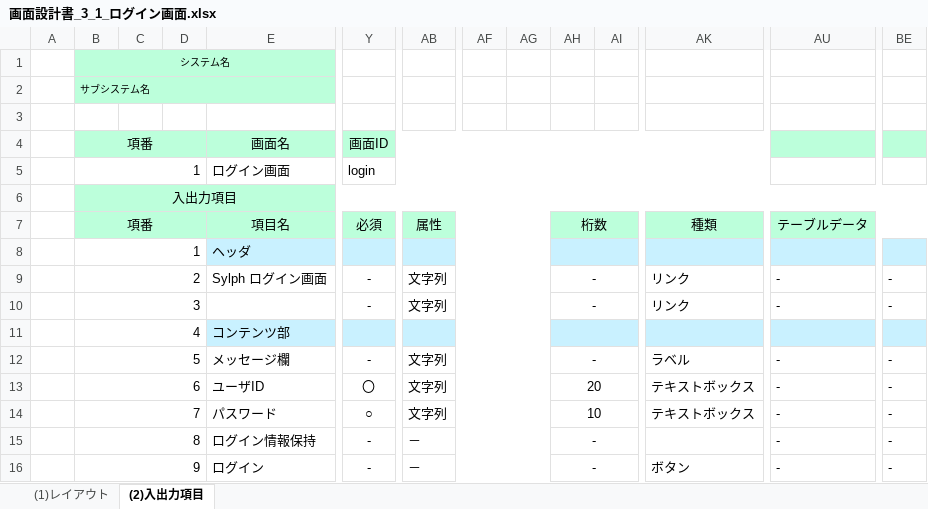
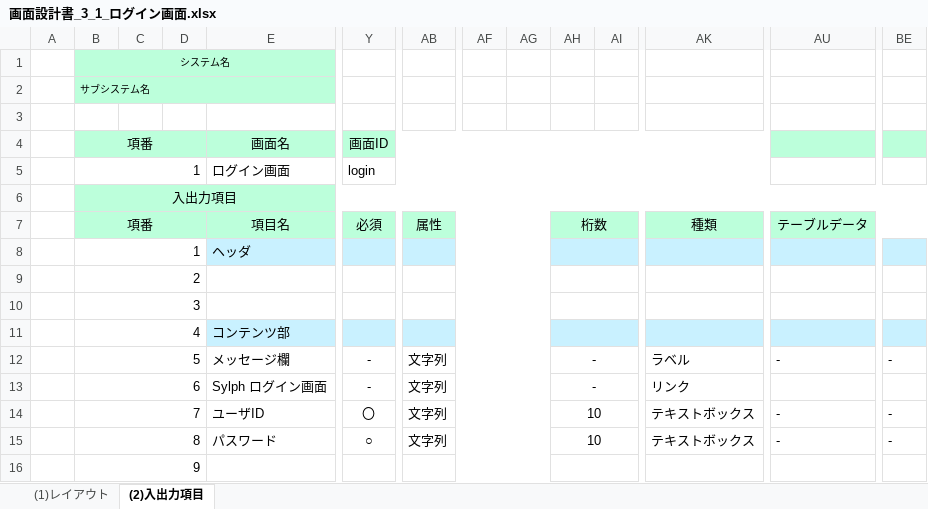
Before and after one commit to gips-yoshikawa/SYLPH-Project, an Excel workbook: 画面設計書_3_1_ログイン画面.xlsx, sheet (2)入出力項目, drawn as a sheet; only a part is shown, gaps mark what is left out; values as stored, in another font and other column widths than the file's, no borders; removed rows and columns are numbered as before the commit, all else as after; rows hold the shown columns only; the diff names each change by its address in the sheet, - before the commit and + after, or states it on an @@ line.

```diff
--- a/画面設計書_3_1_ログイン画面.xlsx (sheet (2)入出力項目)
+++ b/画面設計書_3_1_ログイン画面.xlsx (sheet (2)入出力項目)
-row 9:  | 2 |  |  | Sylph ログイン画面 | - | 文字列 |  |  | - |  | リンク | - | -
-row 10:  | 3 |  |  |  | - | 文字列 |  |  | - |  | リンク | - | -
+row 9:  | 2
+row 10:  | 3
+row 13:  | 6 |  |  | Sylph ログイン画面 | - | 文字列 |  |  | - |  | リンク
-B14 (システム名): 6
+B14 (システム名): 7
-AH14: 20
+AH14: 10
-B15 (システム名): 7
+B15 (システム名): 8
-row 15:  | 8 |  |  | ログイン情報保持 | - | － |  |  | - |  |  | - | -
-row 16:  | 9 |  |  | ログイン | - | － |  |  | - |  | ボタン | - | -
+row 16:  | 9
```
Also changed, not shown: 画面設計書_3_1_ユーザー登録画面.xlsx.
